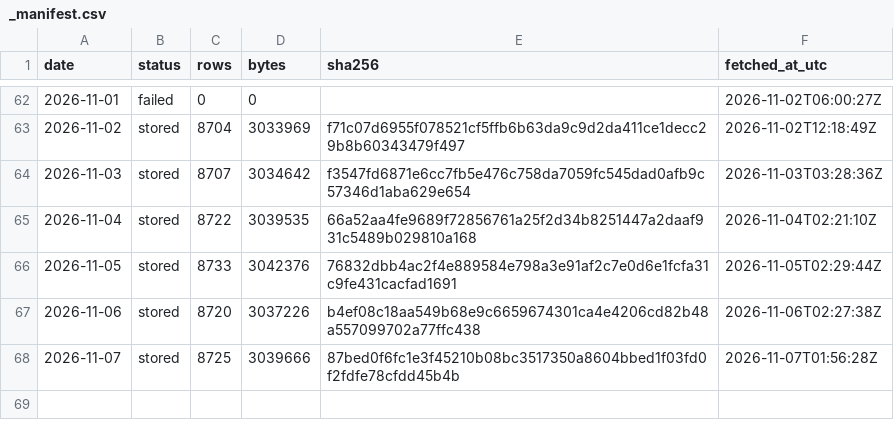
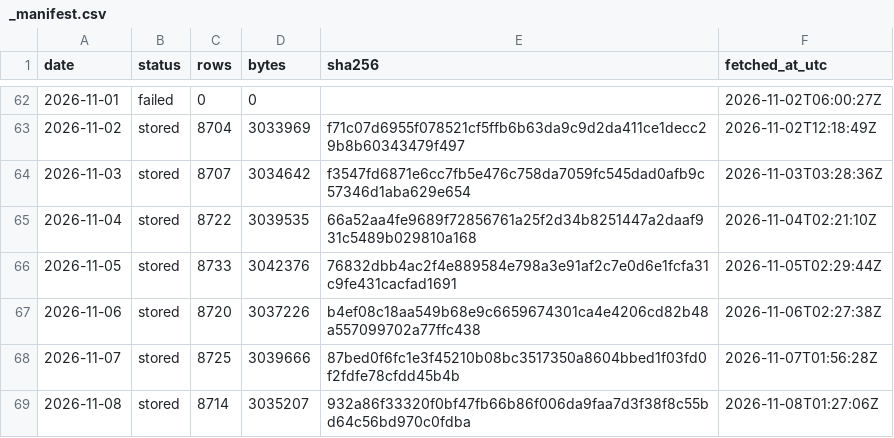
Before and after one commit to Jen-Chieh-Yu/stray-atlas, a CSV file: data/raw/_manifest.csv, drawn as a sheet; only a part is shown, gaps mark what is left out; the diff names each change by its address in the sheet, - before the commit and + after, or states it on an @@ line.

```diff
--- a/data/raw/_manifest.csv
+++ b/data/raw/_manifest.csv
+row 69: 2026-11-08 | stored | 8714 | 3035207 | 932a86f33320f0bf47fb66b86f006da9faa7d3f38f8c55bd64c56bd970c0fdba | 2026-11-08T01:27:06Z
```
Also changed, not shown: 11 other files.
